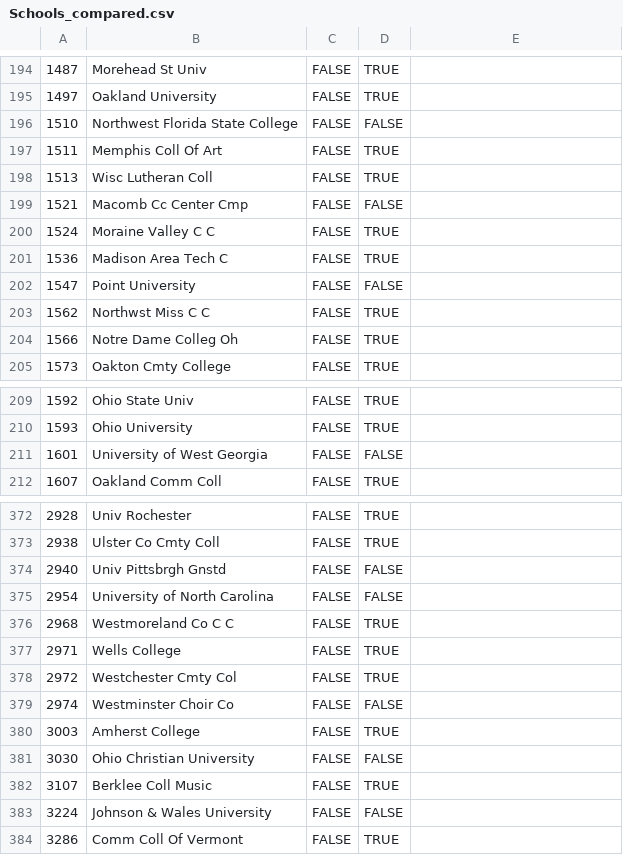
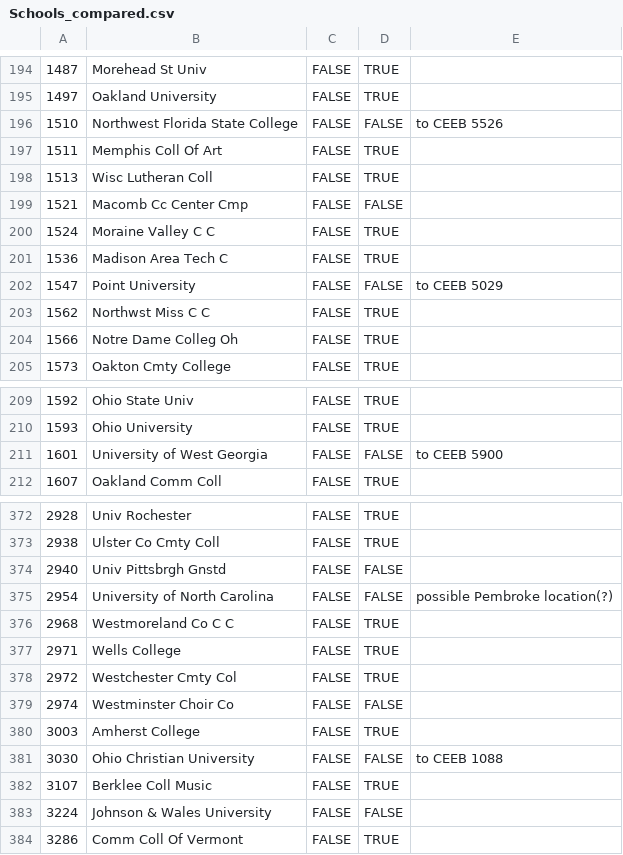
Before and after one commit to sydwilson42/CSC392fa2023, a CSV file: CSV Files/Schools_compared.csv, drawn as a sheet; only a part is shown, gaps mark what is left out; the diff covers the shown part only; the diff names each change by its address in the sheet, - before the commit and + after, or states it on an @@ line.

```diff
--- a/CSV Files/Schools_compared.csv
+++ b/CSV Files/Schools_compared.csv
-E196: (empty)
+E196: to CEEB 5526
-E202: (empty)
+E202: to CEEB 5029
-E211: (empty)
+E211: to CEEB 5900
-E375: (empty)
+E375: possible Pembroke location(?)
-E381: (empty)
+E381: to CEEB 1088
```
Also changed, not shown: 7 edited cells elsewhere in this file, CSV Files/schools_comparison.csv, 1 other file.
